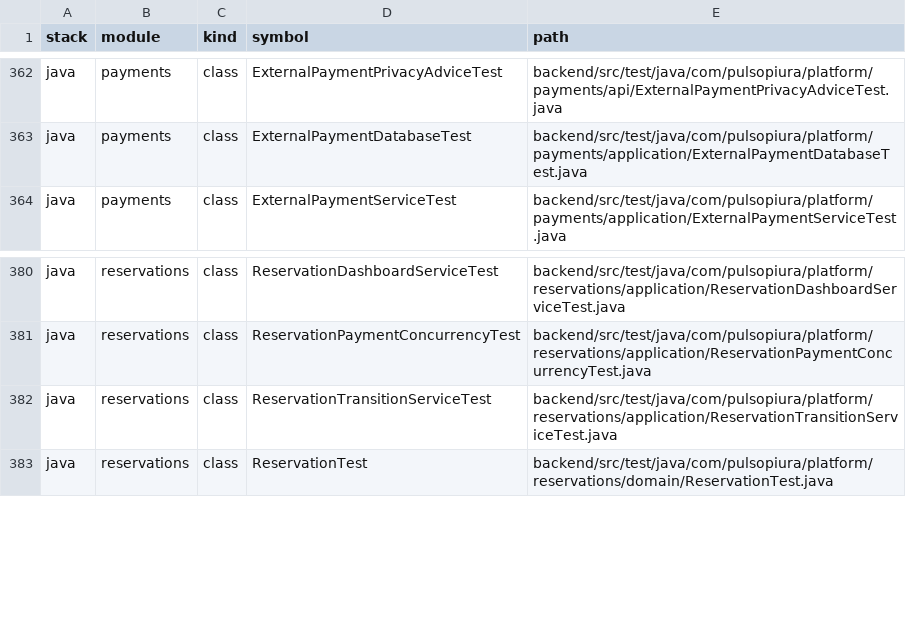
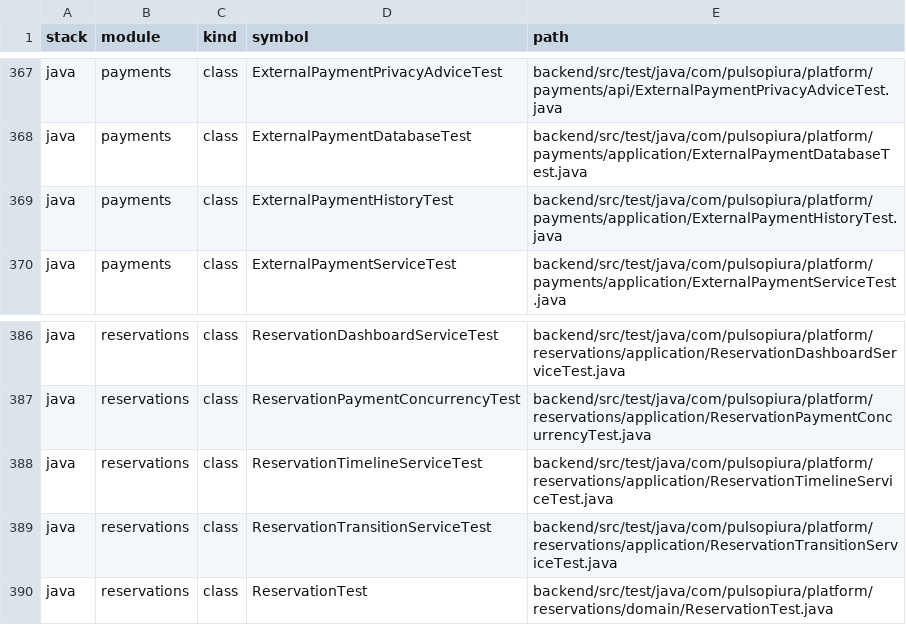
Before and after one commit to JesusMorales25/pulso-piura-platform, a TSV file: docs/code-index/SYMBOLS.tsv, drawn as a sheet; only a part is shown, gaps mark what is left out; the diff covers the shown part only.

Commit message:
Redesign reservation details and add authorized state and payment timelines

```diff
--- a/docs/code-index/SYMBOLS.tsv
+++ b/docs/code-index/SYMBOLS.tsv
@@ -363,2 +368,3 @@ java	payments	class	ExternalPaymentPrivacyAdviceTest	backend/src/test/java/com/p
 java	payments	class	ExternalPaymentDatabaseTest	backend/src/test/java/com/pulsopiura/platform/payments/application/ExternalPaymentDatabaseTest.java
+java	payments	class	ExternalPaymentHistoryTest	backend/src/test/java/com/pulsopiura/platform/payments/application/ExternalPaymentHistoryTest.java
 java	payments	class	ExternalPaymentServiceTest	backend/src/test/java/com/pulsopiura/platform/payments/application/ExternalPaymentServiceTest.java
@@ -381,2 +387,3 @@ java	reservations	class	ReservationDashboardServiceTest	backend/src/test/java/co
 java	reservations	class	ReservationPaymentConcurrencyTest	backend/src/test/java/com/pulsopiura/platform/reservations/application/ReservationPaymentConcurrencyTest.java
+java	reservations	class	ReservationTimelineServiceTest	backend/src/test/java/com/pulsopiura/platform/reservations/application/ReservationTimelineServiceTest.java
 java	reservations	class	ReservationTransitionServiceTest	backend/src/test/java/com/pulsopiura/platform/reservations/application/ReservationTransitionServiceTest.java
```
Also changed, not shown: 10 added rows elsewhere in this file, docs/code-index/FILES.tsv, 25 other files.
